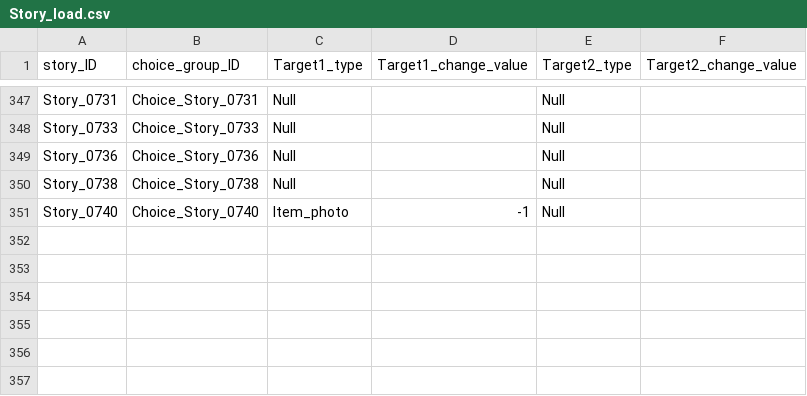
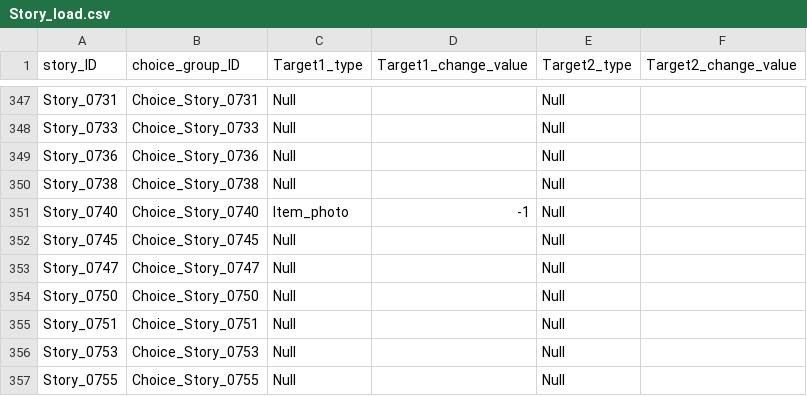
Before and after one commit to I-Need-Mac/Project-T, a CSV file: Project-T/Assets/Resources/Table/RYTA/Story_load.csv, drawn as a sheet; only a part is shown, gaps mark what is left out.

```diff
--- a/Project-T/Assets/Resources/Table/RYTA/Story_load.csv
+++ b/Project-T/Assets/Resources/Table/RYTA/Story_load.csv
@@ -351 +351,7 @@ Story_0738,Choice_Story_0738,Null,,Null,
 Story_0740,Choice_Story_0740,Item_photo,-1,Null,
+Story_0745,Choice_Story_0745,Null,,Null,
+Story_0747,Choice_Story_0747,Null,,Null,
+Story_0750,Choice_Story_0750,Null,,Null,
+Story_0751,Choice_Story_0751,Null,,Null,
+Story_0753,Choice_Story_0753,Null,,Null,
+Story_0755,Choice_Story_0755,Null,,Null,
```
Also changed, not shown: Project-T/Assets/Resources/Table/RYTA/Choice.csv, Project-T/Assets/Resources/Table/RYTA/Resource.csv, 1 other file.
